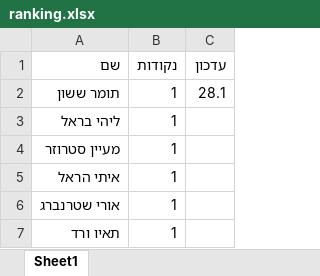
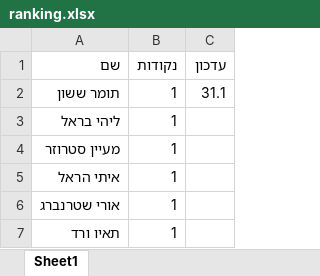
Before and after one commit to elayvered/SR-Team-challenge, an Excel workbook: ranking.xlsx, sheet Sheet1, drawn as a sheet; only a part is shown; values as stored, in another font and other column widths than the file's, no borders; the diff names each change by its address in the sheet, - before the commit and + after, or states it on an @@ line.

Commit message:
Add files via upload

```diff
--- a/ranking.xlsx (sheet Sheet1)
+++ b/ranking.xlsx (sheet Sheet1)
-C2 (עדכון): 28.1
+C2 (עדכון): 31.1
```
